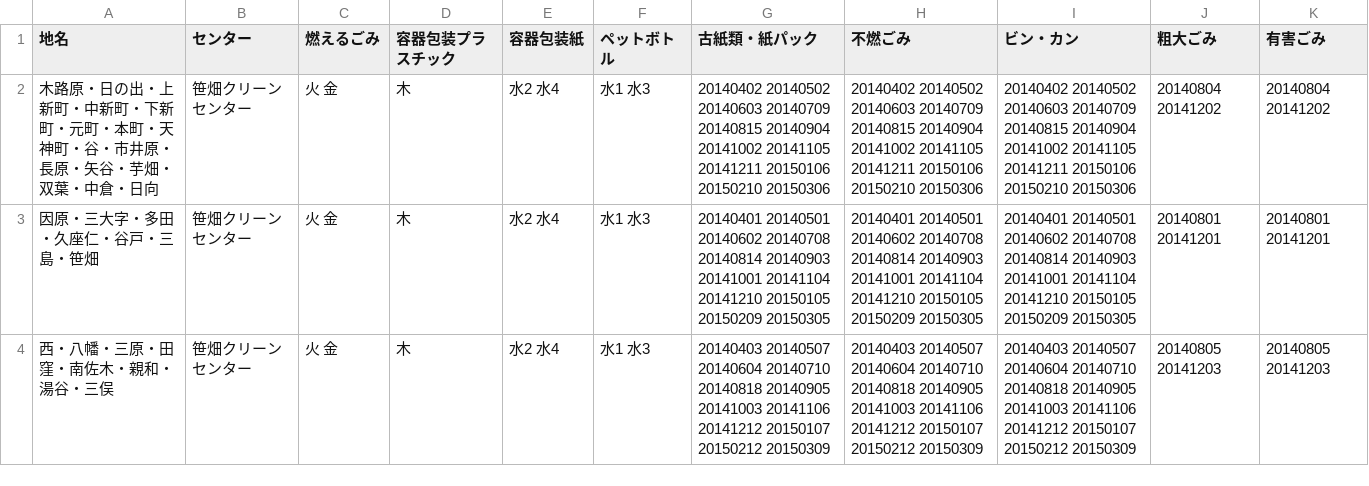
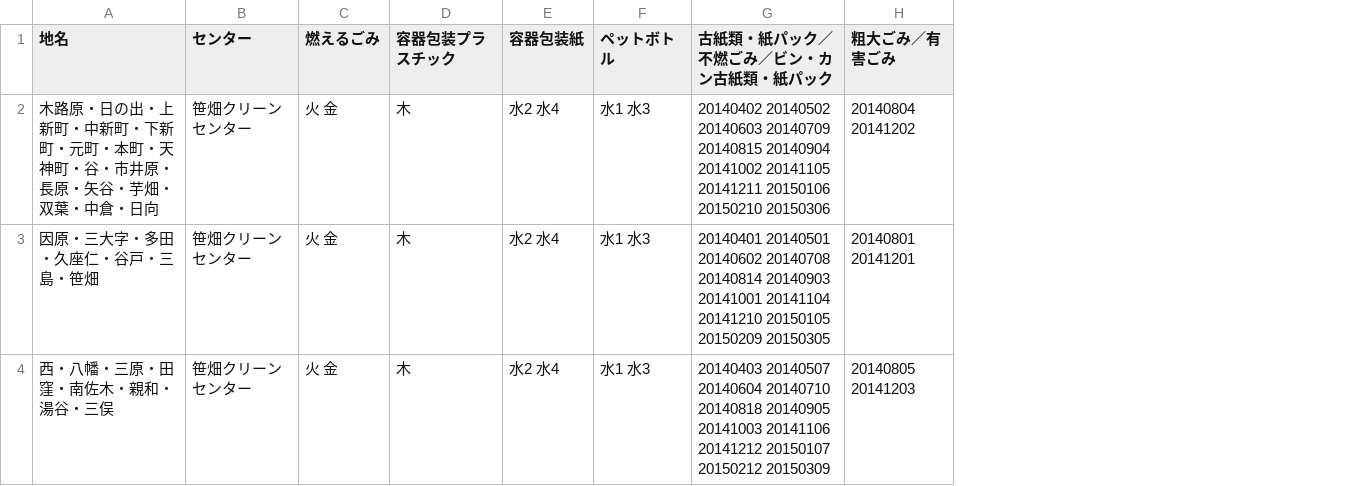
Before and after one commit to mgrsn/5374, a CSV file: data/area_days.csv, drawn as a sheet; removed rows and columns are numbered as before the commit, all else as after; the diff names each change by its address in the sheet, - before the commit and + after, or states it on an @@ line.

Commit message:
Update area_days.csv

```diff
--- a/data/area_days.csv
+++ b/data/area_days.csv
-column H (不燃ごみ), rows 2-4: 20140402 20140502 20140603 20140709 20140815 20140904 20141002 20141105 20141211 20150106 20150210 20150306 | 20140401 20140501 20140602 20140708 20140814 20140903 20141001 20141104 20141210 20150105 20150209 20150305 | 20140403 20140507 20140604 20140710 20140818 20140905 20141003 20141106 20141212 20150107 20150212 20150309
-column I (ビン・カン), rows 2-4: 20140402 20140502 20140603 20140709 20140815 20140904 20141002 20141105 20141211 20150106 20150210 20150306 | 20140401 20140501 20140602 20140708 20140814 20140903 20141001 20141104 20141210 20150105 20150209 20150305 | 20140403 20140507 20140604 20140710 20140818 20140905 20141003 20141106 20141212 20150107 20150212 20150309
-column K (有害ごみ), rows 2-4: 20140804 20141202 | 20140801 20141201 | 20140805 20141203
-G1: 古紙類・紙パック
+G1: 古紙類・紙パック／不燃ごみ／ビン・カン古紙類・紙パック
-H1: 粗大ごみ
+H1: 粗大ごみ／有害ごみ
```
